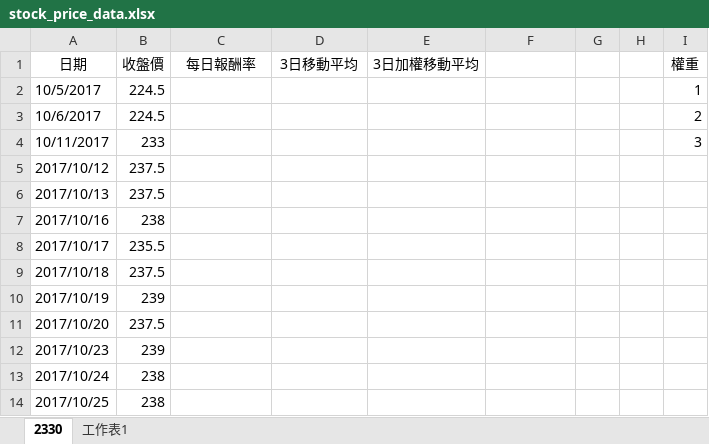
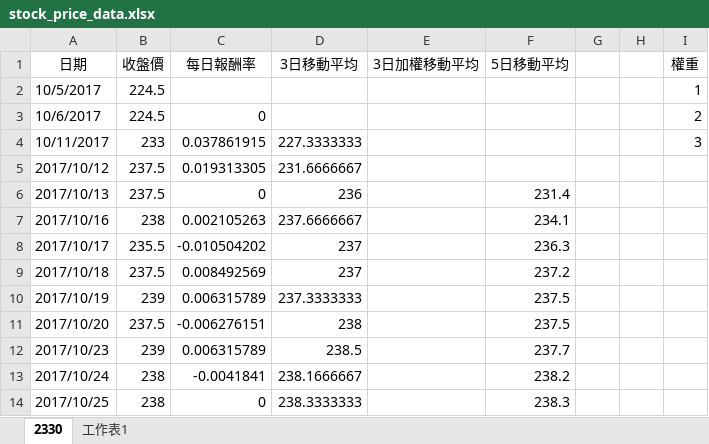
Before and after one commit to wuchiachen1212/EXCEL_PYTHON_Lesson1, an Excel workbook: stock_price_data.xlsx, sheet 2330, drawn as a sheet; only a part is shown; values as stored, in another font and other column widths than the file's, no borders; charts and pictures not drawn; the diff covers the shown part only; the diff names each change by its address in the sheet, - before the commit and + after, or states it on an @@ line.

```diff
--- a/stock_price_data.xlsx (sheet 2330)
+++ b/stock_price_data.xlsx (sheet 2330)
-F1: (empty)
+F1: 5日移動平均
-C3 (每日報酬率): (empty)
+C3 (每日報酬率): 0
-C4 (每日報酬率): (empty)
+C4 (每日報酬率): 0.037861915
-D4 (3日移動平均): (empty)
+D4 (3日移動平均): 227.3333333
-C5 (每日報酬率): (empty)
+C5 (每日報酬率): 0.019313305
-D5 (3日移動平均): (empty)
+D5 (3日移動平均): 231.6666667
-C6 (每日報酬率): (empty)
+C6 (每日報酬率): 0
-D6 (3日移動平均): (empty)
+D6 (3日移動平均): 236
-F6 (5日移動平均): (empty)
+F6 (5日移動平均): 231.4
-C7 (每日報酬率): (empty)
+C7 (每日報酬率): 0.002105263
-D7 (3日移動平均): (empty)
+D7 (3日移動平均): 237.6666667
-F7 (5日移動平均): (empty)
+F7 (5日移動平均): 234.1
-C8 (每日報酬率): (empty)
+C8 (每日報酬率): -0.010504202
-D8:D9 (3日移動平均): (empty)
+D8:D9 (3日移動平均): 237
-F8 (5日移動平均): (empty)
+F8 (5日移動平均): 236.3
-C9 (每日報酬率): (empty)
+C9 (每日報酬率): 0.008492569
-F9 (5日移動平均): (empty)
+F9 (5日移動平均): 237.2
-C10 (每日報酬率): (empty)
+C10 (每日報酬率): 0.006315789
-D10 (3日移動平均): (empty)
+D10 (3日移動平均): 237.3333333
-F10:F11 (5日移動平均): (empty)
+F10:F11 (5日移動平均): 237.5
-C11 (每日報酬率): (empty)
+C11 (每日報酬率): -0.006276151
-D11 (3日移動平均): (empty)
+D11 (3日移動平均): 238
-C12 (每日報酬率): (empty)
+C12 (每日報酬率): 0.006315789
-D12 (3日移動平均): (empty)
+D12 (3日移動平均): 238.5
-F12 (5日移動平均): (empty)
+F12 (5日移動平均): 237.7
-C13 (每日報酬率): (empty)
+C13 (每日報酬率): -0.0041841
-D13 (3日移動平均): (empty)
+D13 (3日移動平均): 238.1666667
-F13 (5日移動平均): (empty)
+F13 (5日移動平均): 238.2
-C14 (每日報酬率): (empty)
+C14 (每日報酬率): 0
-D14 (3日移動平均): (empty)
+D14 (3日移動平均): 238.3333333
-F14 (5日移動平均): (empty)
+F14 (5日移動平均): 238.3
```
Also changed, not shown: 246 edited cells and cell formats elsewhere in this sheet, charts or pictures, 1 other file.
